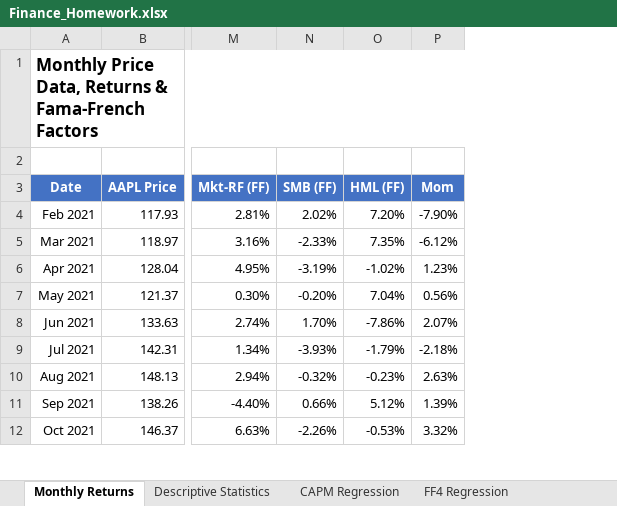
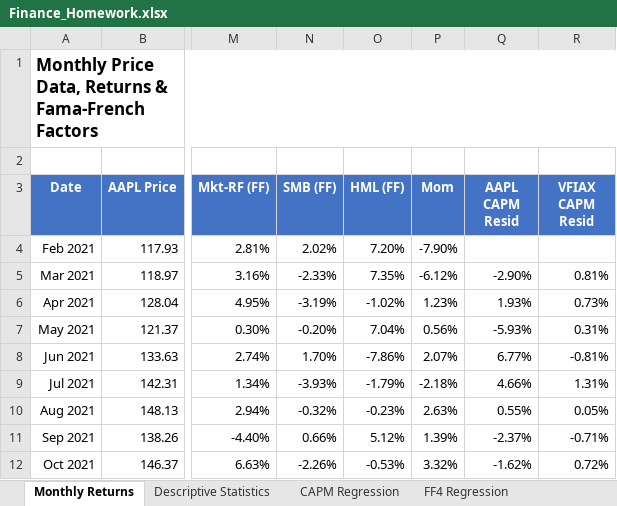
Before and after one commit to Yahya-nz/tugas-excel, an Excel workbook: Finance_Homework.xlsx, sheet Monthly Returns, drawn as a sheet; only a part is shown, gaps mark what is left out; values as stored, in another font and other column widths than the file's, no borders; the diff names each change by its address in the sheet, - before the commit and + after, or states it on an @@ line.

```diff
--- a/Finance_Homework.xlsx (sheet Monthly Returns)
+++ b/Finance_Homework.xlsx (sheet Monthly Returns)
+column Q (AAPL CAPM Resid), rows 5-12: -2.90% | 1.93% | -5.93% | 6.77% | 4.66% | 0.55% | -2.37% | -1.62%
+column R (VFIAX CAPM Resid), rows 5-12: 0.81% | 0.73% | 0.31% | -0.81% | 1.31% | 0.05% | -0.71% | 0.72%
```
Also changed, not shown: sheet CAPM Regression, sheet FF4 Regression, 2 other files.
